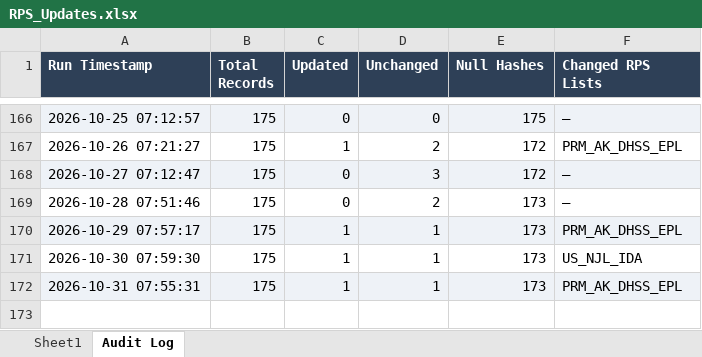
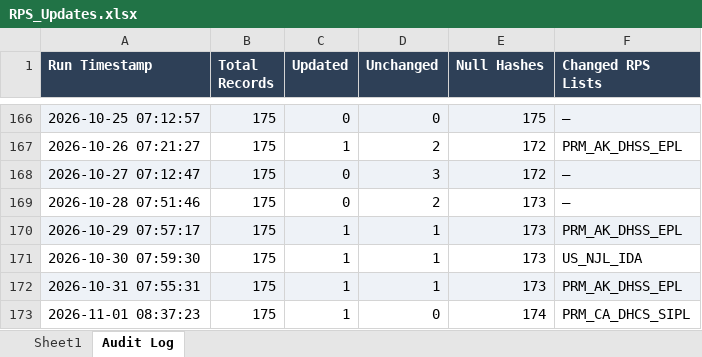
Before and after one commit to rahulraveendrannair-bot/Update-Checking-Automation, an Excel workbook: RPS_Updates.xlsx, sheet Audit Log, drawn as a sheet; only a part is shown, gaps mark what is left out; values as stored, in another font and other column widths than the file's, no borders; the diff names each change by its address in the sheet, - before the commit and + after, or states it on an @@ line.

```diff
--- a/RPS_Updates.xlsx (sheet Audit Log)
+++ b/RPS_Updates.xlsx (sheet Audit Log)
+row 173: 2026-11-01 08:37:23 | 175 | 1 | 0 | 174 | PRM_CA_DHCS_SIPL
```
Also changed, not shown: sheet Sheet1, 2 other files.
